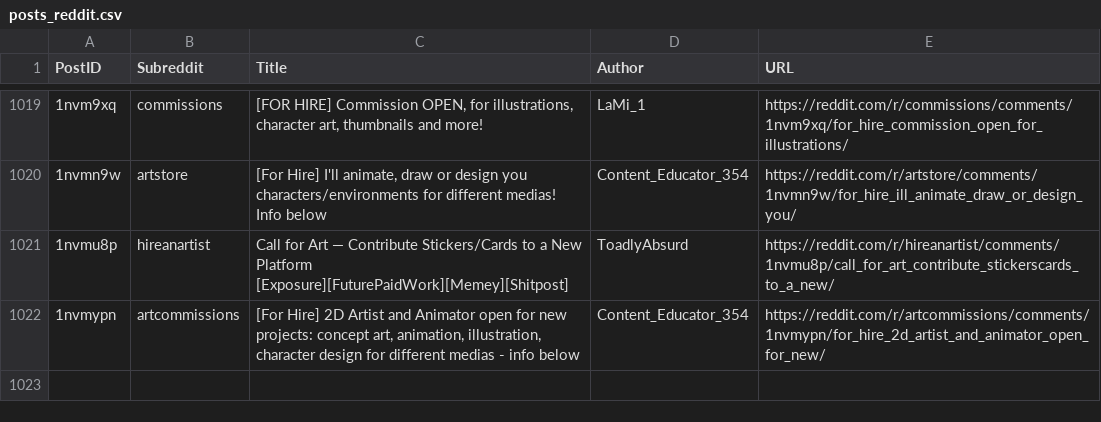
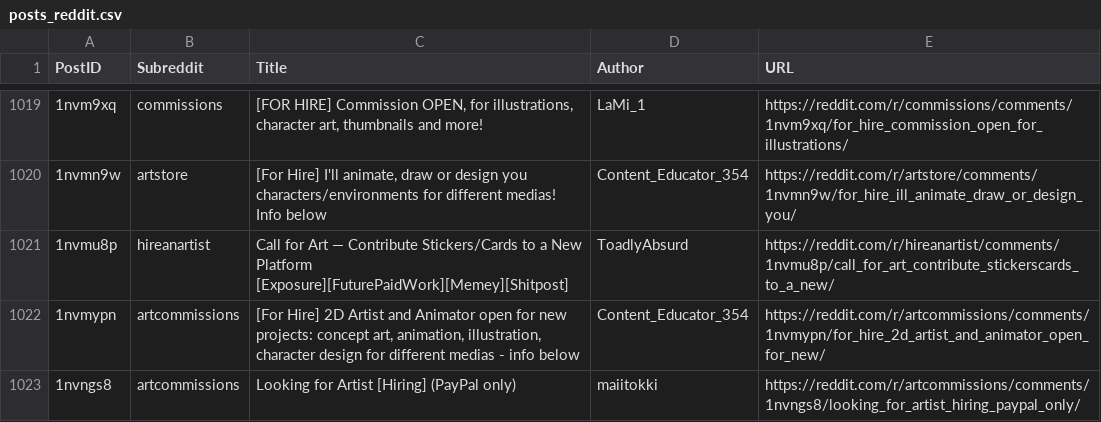
Before and after one commit to Jack0fcodes/redd0tBot, a CSV file: posts_reddit.csv, drawn as a sheet; only a part is shown, gaps mark what is left out; the diff names each change by its address in the sheet, - before the commit and + after, or states it on an @@ line.

```diff
--- a/posts_reddit.csv
+++ b/posts_reddit.csv
+row 1023: 1nvngs8 | artcommissions | Looking for Artist [Hiring] (PayPal only) | maiitokki | https://reddit.com/r/artcommissions/comments/1nvngs8/looking_for_artist_hiring_paypal_only/
```
